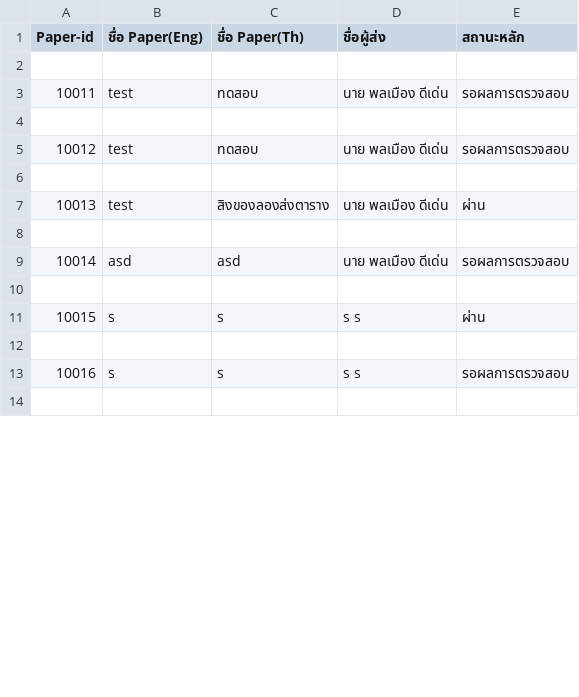
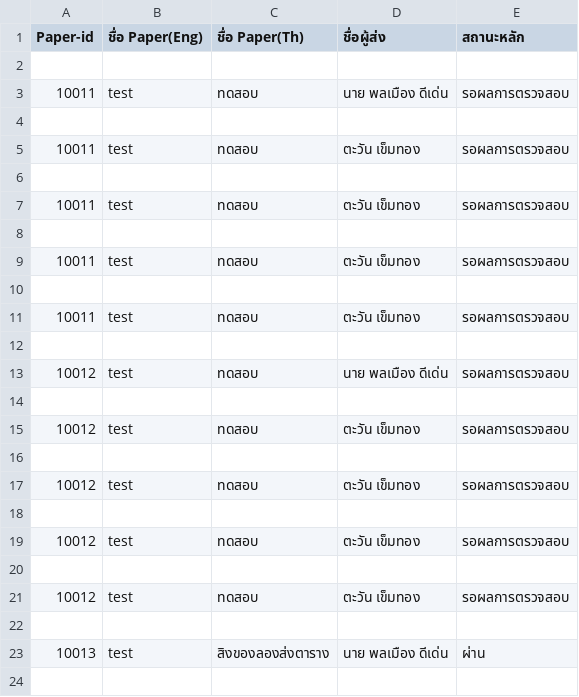
Before and after one commit to Supakoa/conferencewebsite, a CSV file: back/pages/server/report.csv, drawn as a sheet; only a part is shown; the shorter side is filled out with more unchanged rows; the diff covers the shown part only.

```diff
--- a/back/pages/server/report.csv
+++ b/back/pages/server/report.csv
@@ -4,3 +4,19 @@
 
+"10011","test","ทดสอบ","ตะวัน เข็มทอง"," รอผลการตรวจสอบ"
+
+"10011","test","ทดสอบ","ตะวัน เข็มทอง"," รอผลการตรวจสอบ"
+
+"10011","test","ทดสอบ","ตะวัน เข็มทอง"," รอผลการตรวจสอบ"
+
+"10011","test","ทดสอบ","ตะวัน เข็มทอง"," รอผลการตรวจสอบ"
+
 "10012","test","ทดสอบ","นาย พลเมือง ดีเด่น"," รอผลการตรวจสอบ"
+
+"10012","test","ทดสอบ","ตะวัน เข็มทอง"," รอผลการตรวจสอบ"
+
+"10012","test","ทดสอบ","ตะวัน เข็มทอง"," รอผลการตรวจสอบ"
+
+"10012","test","ทดสอบ","ตะวัน เข็มทอง"," รอผลการตรวจสอบ"
+
+"10012","test","ทดสอบ","ตะวัน เข็มทอง"," รอผลการตรวจสอบ"
 
```
Also changed, not shown: 16 added rows and 1 edited cell elsewhere in this file, 6 other files.
